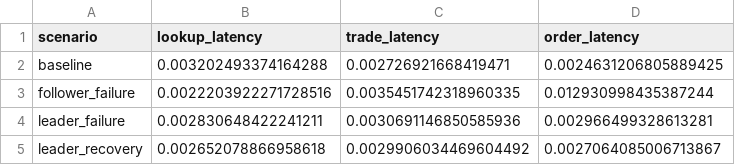
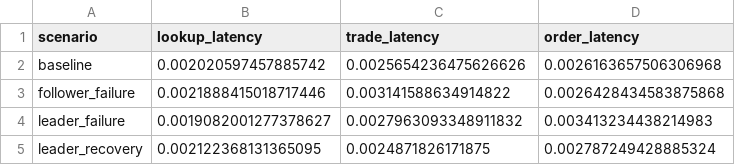
Before and after one commit to tejosivan/Asterix-and-the-Microservices-Bazaar, a CSV file: docs/fault_tolerance_latency.csv, drawn as a sheet.

```diff
--- a/docs/fault_tolerance_latency.csv
+++ b/docs/fault_tolerance_latency.csv
@@ -1,5 +1,5 @@
 scenario,lookup_latency,trade_latency,order_latency
-baseline,0.003202493374164288,0.002726921668419471,0.0024631206805889425
-follower_failure,0.0022203922271728516,0.0035451742318960335,0.012930998435387244
-leader_failure,0.002830648422241211,0.0030691146850585936,0.002966499328613281
-leader_recovery,0.002652078866958618,0.0029906034469604492,0.0027064085006713867
+baseline,0.002020597457885742,0.0025654236475626626,0.0026163657506306968
+follower_failure,0.0021888415018717446,0.003141588634914822,0.0026428434583875868
+leader_failure,0.0019082001277378627,0.0027963093348911832,0.003413234438214983
+leader_recovery,0.002122368131365095,0.0024871826171875,0.002787249428885324
```
Also changed, not shown: docs/latency_results.csv, src/catalog/data/catalog.csv, 29 other files.
